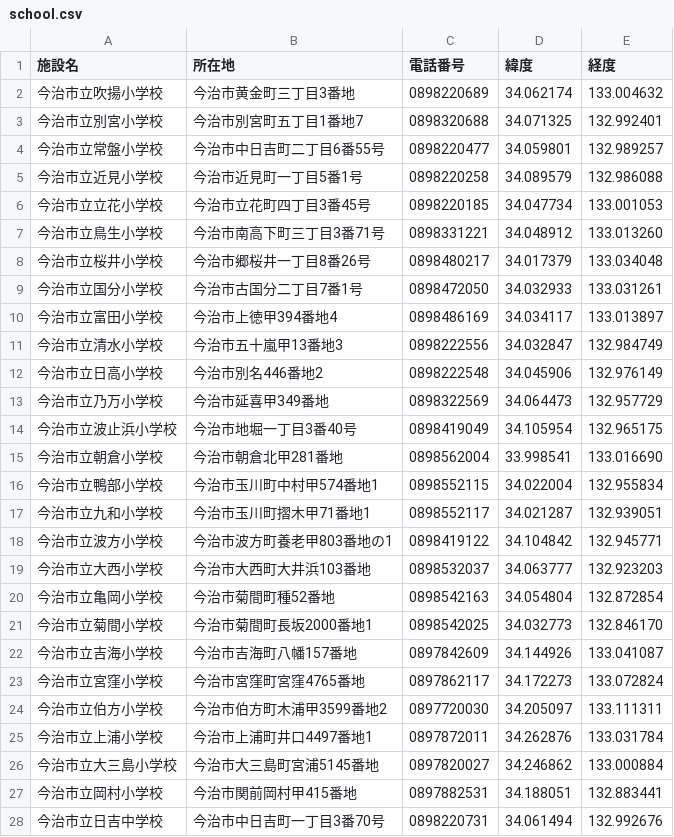
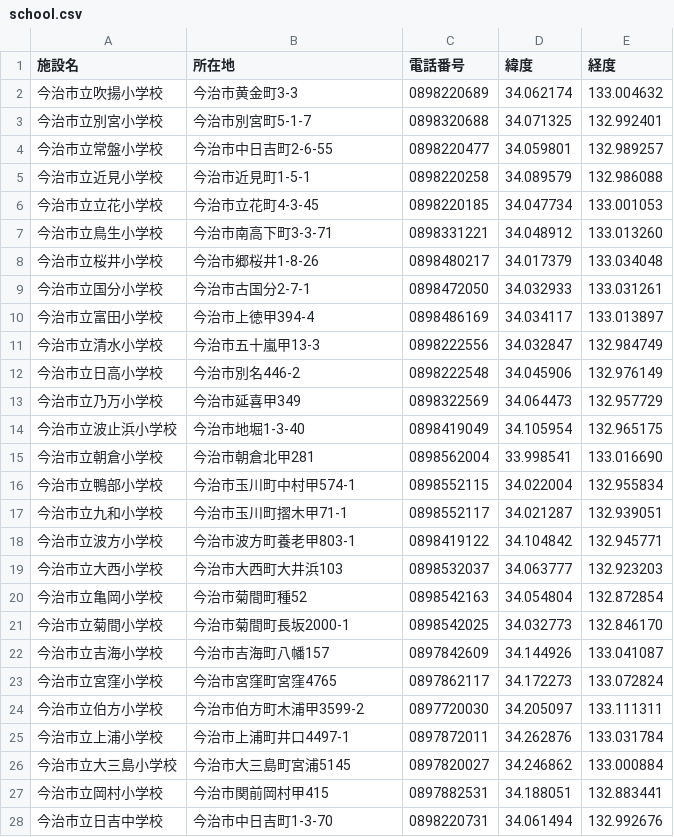
Before and after one commit to HB-empitsu/opendata, a CSV file: school.csv, drawn as a sheet; only a part is shown; the diff covers the shown part only.

```diff
--- a/school.csv
+++ b/school.csv
@@ -1,28 +1,28 @@
 施設名,所在地,電話番号,緯度,経度
-今治市立吹揚小学校,今治市黄金町三丁目3番地,0898220689,34.062174,133.004632
-今治市立別宮小学校,今治市別宮町五丁目1番地7,0898320688,34.071325,132.992401
-今治市立常盤小学校,今治市中日吉町二丁目6番55号,0898220477,34.059801,132.989257
-今治市立近見小学校,今治市近見町一丁目5番1号,0898220258,34.089579,132.986088
-今治市立立花小学校,今治市立花町四丁目3番45号,0898220185,34.047734,133.001053
-今治市立鳥生小学校,今治市南高下町三丁目3番71号,0898331221,34.048912,133.013260
-今治市立桜井小学校,今治市郷桜井一丁目8番26号,0898480217,34.017379,133.034048
-今治市立国分小学校,今治市古国分二丁目7番1号,0898472050,34.032933,133.031261
-今治市立富田小学校,今治市上徳甲394番地4,0898486169,34.034117,133.013897
-今治市立清水小学校,今治市五十嵐甲13番地3,0898222556,34.032847,132.984749
-今治市立日高小学校,今治市別名446番地2,0898222548,34.045906,132.976149
-今治市立乃万小学校,今治市延喜甲349番地,0898322569,34.064473,132.957729
-今治市立波止浜小学校,今治市地堀一丁目3番40号,0898419049,34.105954,132.965175
-今治市立朝倉小学校,今治市朝倉北甲281番地,0898562004,33.998541,133.016690
-今治市立鴨部小学校,今治市玉川町中村甲574番地1,0898552115,34.022004,132.955834
-今治市立九和小学校,今治市玉川町摺木甲71番地1,0898552117,34.021287,132.939051
-今治市立波方小学校,今治市波方町養老甲803番地の1,0898419122,34.104842,132.945771
-今治市立大西小学校,今治市大西町大井浜103番地,0898532037,34.063777,132.923203
-今治市立亀岡小学校,今治市菊間町種52番地, 0898542163,34.054804,132.872854
-今治市立菊間小学校,今治市菊間町長坂2000番地1,0898542025,34.032773,132.846170
-今治市立吉海小学校,今治市吉海町八幡157番地,0897842609,34.144926,133.041087
-今治市立宮窪小学校,今治市宮窪町宮窪4765番地,0897862117,34.172273,133.072824
-今治市立伯方小学校,今治市伯方町木浦甲3599番地2,0897720030,34.205097,133.111311
-今治市立上浦小学校,今治市上浦町井口4497番地1,0897872011,34.262876,133.031784
-今治市立大三島小学校,今治市大三島町宮浦5145番地,0897820027,34.246862,133.000884
-今治市立岡村小学校,今治市関前岡村甲415番地,0897882531,34.188051,132.883441
-今治市立日吉中学校,今治市中日吉町一丁目3番70号,0898220731,34.061494,132.992676
+今治市立吹揚小学校,今治市黄金町3-3,0898220689,34.062174,133.004632
+今治市立別宮小学校,今治市別宮町5-1-7,0898320688,34.071325,132.992401
+今治市立常盤小学校,今治市中日吉町2-6-55,0898220477,34.059801,132.989257
+今治市立近見小学校,今治市近見町1-5-1,0898220258,34.089579,132.986088
+今治市立立花小学校,今治市立花町4-3-45,0898220185,34.047734,133.001053
+今治市立鳥生小学校,今治市南高下町3-3-71,0898331221,34.048912,133.013260
+今治市立桜井小学校,今治市郷桜井1-8-26,0898480217,34.017379,133.034048
+今治市立国分小学校,今治市古国分2-7-1,0898472050,34.032933,133.031261
+今治市立富田小学校,今治市上徳甲394-4,0898486169,34.034117,133.013897
+今治市立清水小学校,今治市五十嵐甲13-3,0898222556,34.032847,132.984749
+今治市立日高小学校,今治市別名446-2,0898222548,34.045906,132.976149
+今治市立乃万小学校,今治市延喜甲349,0898322569,34.064473,132.957729
+今治市立波止浜小学校,今治市地堀1-3-40,0898419049,34.105954,132.965175
+今治市立朝倉小学校,今治市朝倉北甲281,0898562004,33.998541,133.016690
+今治市立鴨部小学校,今治市玉川町中村甲574-1,0898552115,34.022004,132.955834
+今治市立九和小学校,今治市玉川町摺木甲71-1,0898552117,34.021287,132.939051
+今治市立波方小学校,今治市波方町養老甲803-1,0898419122,34.104842,132.945771
+今治市立大西小学校,今治市大西町大井浜103,0898532037,34.063777,132.923203
+今治市立亀岡小学校,今治市菊間町種52,0898542163,34.054804,132.872854
+今治市立菊間小学校,今治市菊間町長坂2000-1,0898542025,34.032773,132.846170
+今治市立吉海小学校,今治市吉海町八幡157,0897842609,34.144926,133.041087
+今治市立宮窪小学校,今治市宮窪町宮窪4765,0897862117,34.172273,133.072824
+今治市立伯方小学校,今治市伯方町木浦甲3599-2,0897720030,34.205097,133.111311
+今治市立上浦小学校,今治市上浦町井口4497-1,0897872011,34.262876,133.031784
+今治市立大三島小学校,今治市大三島町宮浦5145,0897820027,34.246862,133.000884
+今治市立岡村小学校,今治市関前岡村甲415,0897882531,34.188051,132.883441
+今治市立日吉中学校,今治市中日吉町1-3-70,0898220731,34.061494,132.992676
```
Also changed, not shown: 14 edited cells elsewhere in this file, hoikuen.csv, jidoukan.csv.
